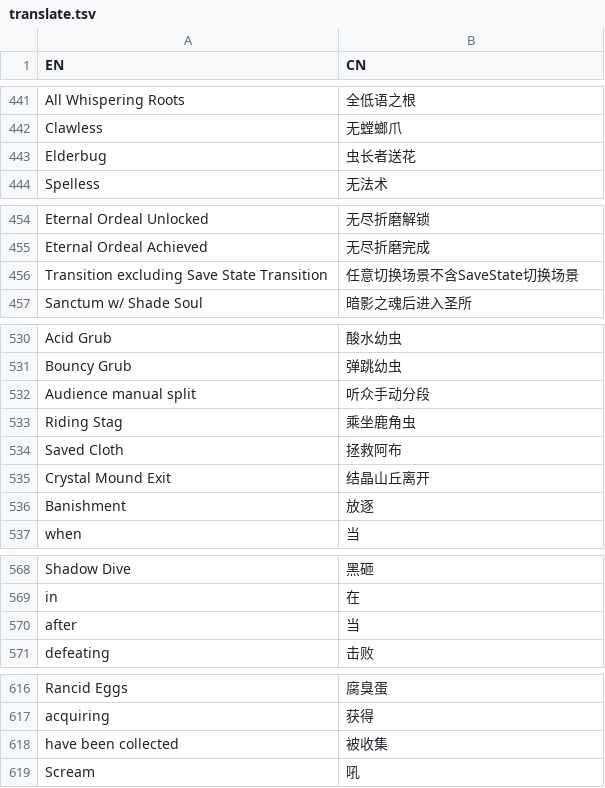
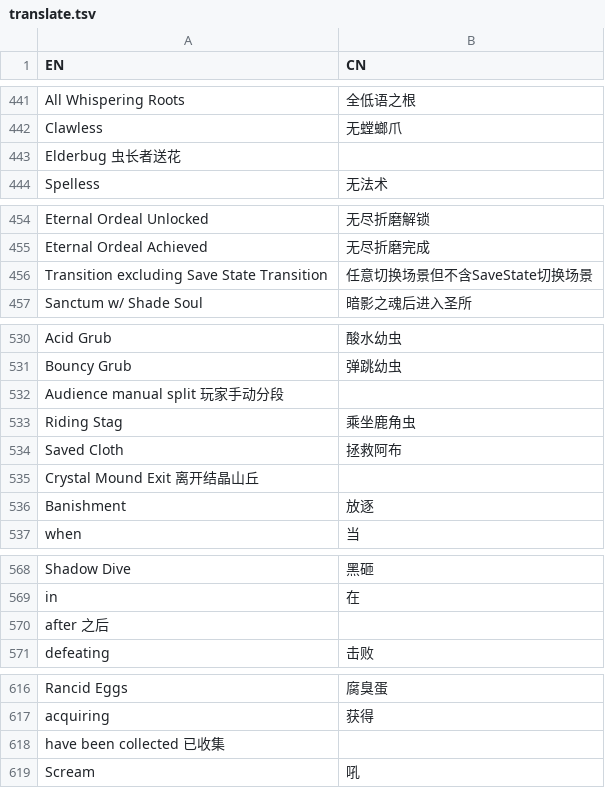
Before and after one commit to CuteReimu/hk-split-maker, a TSV file: translate.tsv, drawn as a sheet; only a part is shown, gaps mark what is left out.

Commit message:
Update translate.tsv

```diff
--- a/translate.tsv
+++ b/translate.tsv
@@ -442,3 +442,3 @@ All Whispering Roots	全低语之根
 Clawless	无螳螂爪
-Elderbug	虫长者送花
+Elderbug  虫长者送花
 Spelless	无法术
@@ -455,3 +455,3 @@ Eternal Ordeal Unlocked	无尽折磨解锁
 Eternal Ordeal Achieved	无尽折磨完成
-Transition excluding Save State Transition	任意切换场景不含SaveState切换场景
+Transition excluding Save State Transition	任意切换场景但不含SaveState切换场景
 Sanctum w/ Shade Soul	暗影之魂后进入圣所
@@ -531,6 +531,6 @@ Acid Grub	酸水幼虫
 Bouncy Grub	弹跳幼虫
-Audience manual split	听众手动分段
+Audience manual split 玩家手动分段
 Riding Stag	乘坐鹿角虫
 Saved Cloth	拯救阿布
-Crystal Mound Exit	结晶山丘离开
+Crystal Mound Exit  离开结晶山丘
 Banishment	放逐
@@ -569,3 +569,3 @@ Shadow Dive	黑砸
 in	在
-after	当
+after 之后
 defeating	击败
@@ -617,3 +617,3 @@ Rancid Eggs	腐臭蛋
 acquiring	获得
-have been collected	被收集
+have been collected 已收集
 Scream	吼
```
